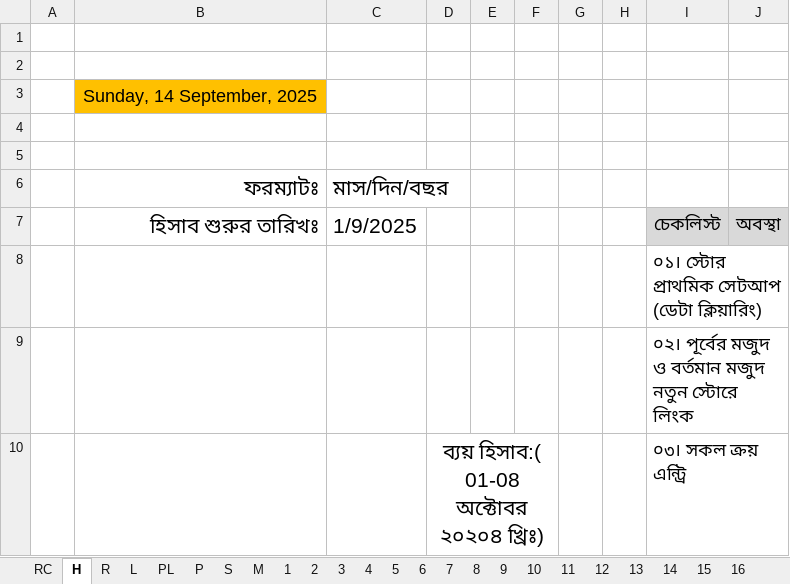
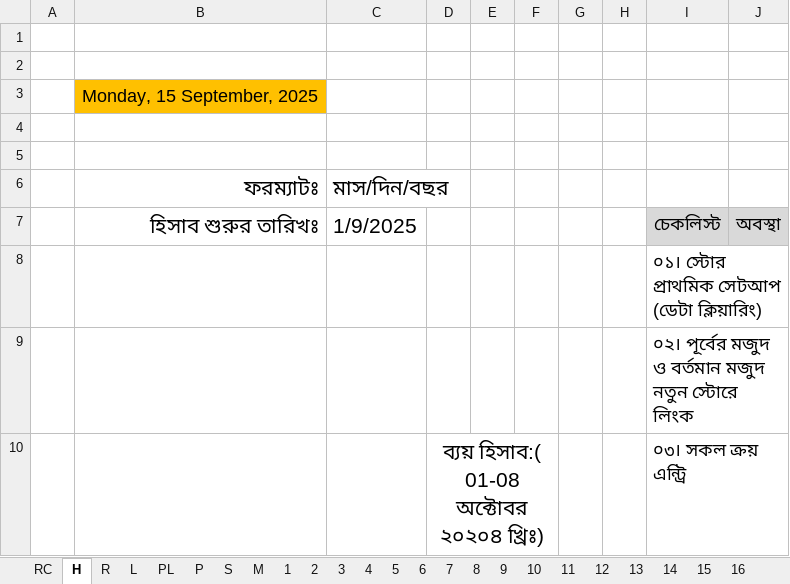
Before and after one commit to nshamim2026/office, an Excel workbook: Store/09-2025 ‍STORE GH/01-10 SEP 2025 SU.xlsx, sheet H, drawn as a sheet; only a part is shown; values as stored, in another font and other column widths than the file's, no borders; charts and pictures and conditional formats not drawn; the diff names each change by its address in the sheet, - before the commit and + after, or states it on an @@ line.

```diff
--- a/Store/09-2025 ‍STORE GH/01-10 SEP 2025 SU.xlsx (sheet H)
+++ b/Store/09-2025 ‍STORE GH/01-10 SEP 2025 SU.xlsx (sheet H)
-B3 (ফরম্যাটঃ): Sunday, 14 September, 2025
+B3 (ফরম্যাটঃ): Monday, 15 September, 2025
```
Also changed, not shown: sheet 5, sheet 1, sheet 8, sheet 7, sheet 10, sheet 9, 4 more sheets, 1 other file.
